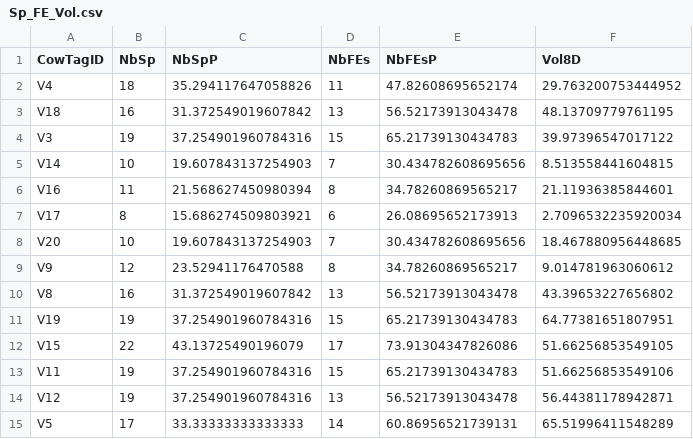
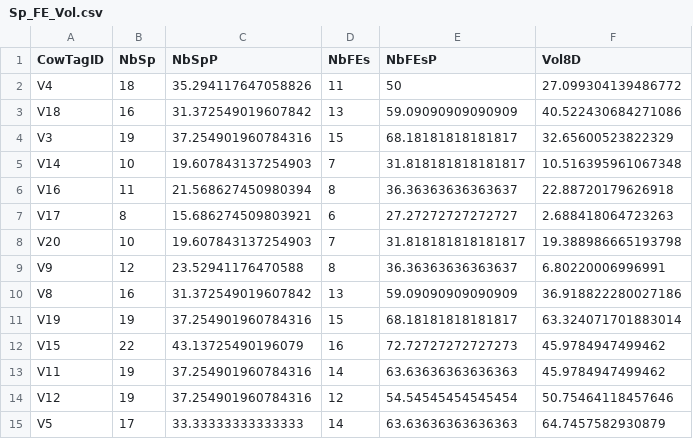
Before and after one commit to dbarnas/Community_Functional_Diversity, a CSV file: Data/Sp_FE_Vol.csv, drawn as a sheet; only a part is shown; the diff covers the shown part only.

```diff
--- a/Data/Sp_FE_Vol.csv
+++ b/Data/Sp_FE_Vol.csv
@@ -1,15 +1,15 @@
 CowTagID,NbSp,NbSpP,NbFEs,NbFEsP,Vol8D
-V4,18,35.294117647058826,11,47.82608695652174,29.763200753444952
-V18,16,31.372549019607842,13,56.52173913043478,48.13709779761195
-V3,19,37.254901960784316,15,65.21739130434783,39.97396547017122
-V14,10,19.607843137254903,7,30.434782608695656,8.513558441604815
-V16,11,21.568627450980394,8,34.78260869565217,21.11936385844601
-V17,8,15.686274509803921,6,26.08695652173913,2.7096532235920034
-V20,10,19.607843137254903,7,30.434782608695656,18.467880956448685
-V9,12,23.52941176470588,8,34.78260869565217,9.014781963060612
-V8,16,31.372549019607842,13,56.52173913043478,43.39653227656802
-V19,19,37.254901960784316,15,65.21739130434783,64.77381651807951
-V15,22,43.13725490196079,17,73.91304347826086,51.66256853549105
-V11,19,37.254901960784316,15,65.21739130434783,51.66256853549106
-V12,19,37.254901960784316,13,56.52173913043478,56.44381178942871
-V5,17,33.33333333333333,14,60.86956521739131,65.51996411548289
+V4,18,35.294117647058826,11,50,27.099304139486772
+V18,16,31.372549019607842,13,59.09090909090909,40.522430684271086
+V3,19,37.254901960784316,15,68.18181818181817,32.65600523822329
+V14,10,19.607843137254903,7,31.818181818181817,10.516395961067348
+V16,11,21.568627450980394,8,36.36363636363637,22.88720179626918
+V17,8,15.686274509803921,6,27.27272727272727,2.688418064723263
+V20,10,19.607843137254903,7,31.818181818181817,19.388986665193798
+V9,12,23.52941176470588,8,36.36363636363637,6.80220006996991
+V8,16,31.372549019607842,13,59.09090909090909,36.918822280027186
+V19,19,37.254901960784316,15,68.18181818181817,63.324071701883014
+V15,22,43.13725490196079,16,72.72727272727273,45.9784947499462
+V11,19,37.254901960784316,14,63.63636363636363,45.9784947499462
+V12,19,37.254901960784316,12,54.54545454545454,50.75464118457646
+V5,17,33.33333333333333,14,63.63636363636363,64.7457582930879
```
Also changed, not shown: 10 edited cells elsewhere in this file, Data/Biogeochem/July2022/Turb_NC.csv, Data/Distinct_FE.csv, 38 other files.
